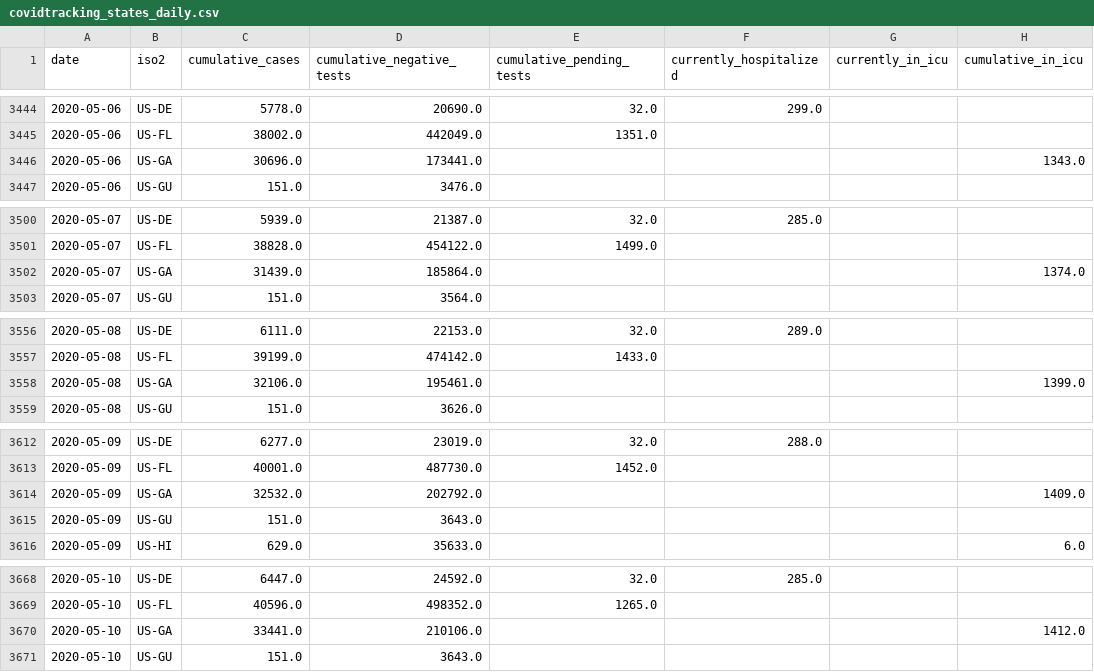
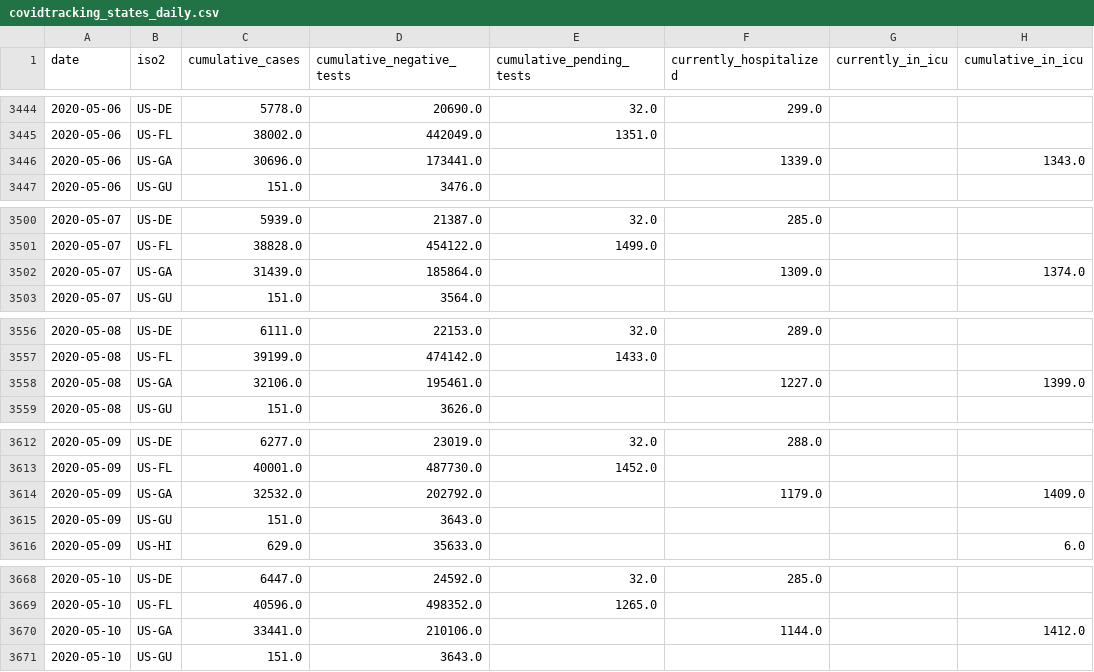
Before and after one commit to kmatarese/glide-covid-19, a CSV file: glide_covid_19/data/covidtracking_states_daily.csv, drawn as a sheet; only a part is shown, gaps mark what is left out; the diff covers the shown part only; the diff names each change by its address in the sheet, - before the commit and + after, or states it on an @@ line.

```diff
--- a/glide_covid_19/data/covidtracking_states_daily.csv
+++ b/glide_covid_19/data/covidtracking_states_daily.csv
-F3446 (currently_hospitalized): (empty)
+F3446 (currently_hospitalized): 1339.0
-F3502 (currently_hospitalized): (empty)
+F3502 (currently_hospitalized): 1309.0
-F3558 (currently_hospitalized): (empty)
+F3558 (currently_hospitalized): 1227.0
-F3614 (currently_hospitalized): (empty)
+F3614 (currently_hospitalized): 1179.0
-F3670 (currently_hospitalized): (empty)
+F3670 (currently_hospitalized): 1144.0
```
Also changed, not shown: 12 edited cells elsewhere in this file, 2 other files.
